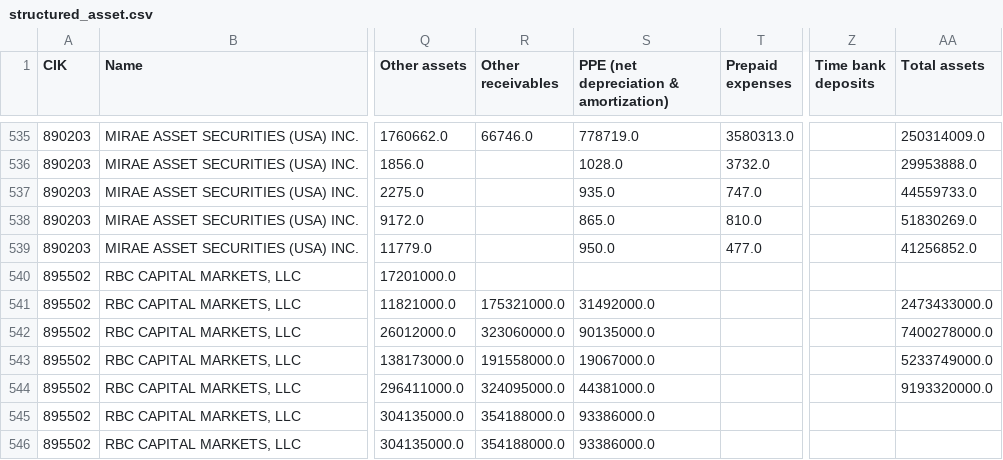
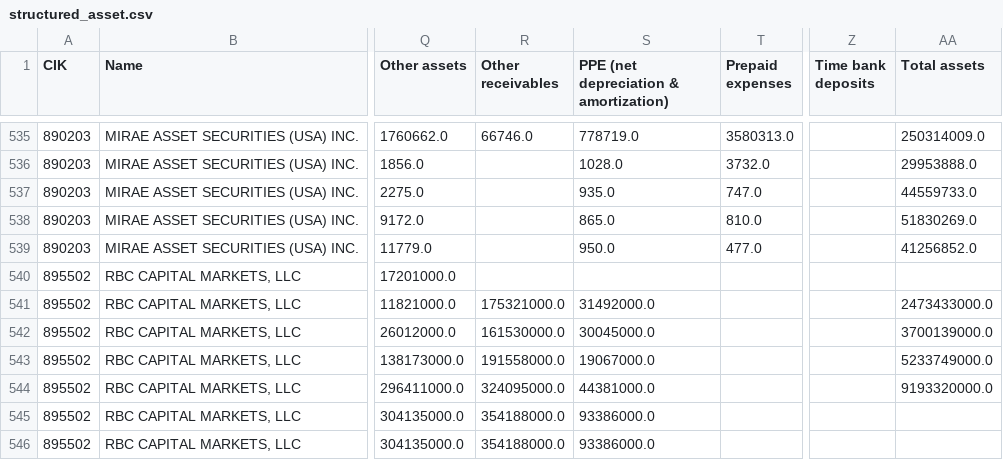
Before and after one commit to fernando-duarte/X17A5, a CSV file: output/structured_asset.csv, drawn as a sheet; only a part is shown, gaps mark what is left out; the diff covers the shown part only; the diff names each change by its address in the sheet, - before the commit and + after, or states it on an @@ line.

```diff
--- a/output/structured_asset.csv
+++ b/output/structured_asset.csv
-R542 (Other receivables): 323060000.0
+R542 (Other receivables): 161530000.0
-S542: 90135000.0
+S542: 30045000.0
-AA542 (Total assets): 7400278000.0
+AA542 (Total assets): 3700139000.0
```
Also changed, not shown: 35 edited cells elsewhere in this file, output/asset_name_map.csv, output/liability_name_map.csv, 11 other files.
